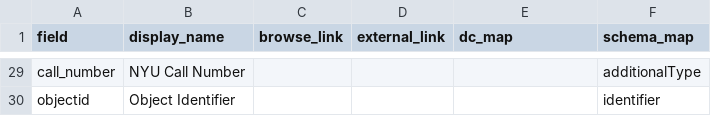
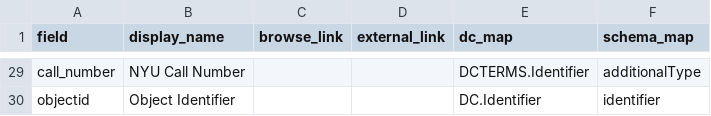
Before and after one commit to info663-fa23/team3, a CSV file: _data/config-metadata.csv, drawn as a sheet; only a part is shown, gaps mark what is left out; the diff covers the shown part only; the diff names each change by its address in the sheet, - before the commit and + after, or states it on an @@ line.

```diff
--- a/_data/config-metadata.csv
+++ b/_data/config-metadata.csv
-E29 (dc_map): (empty)
+E29 (dc_map): DCTERMS.Identifier
-E30 (dc_map): (empty)
+E30 (dc_map): DC.Identifier
```
Also changed, not shown: 37 edited cells elsewhere in this file.
